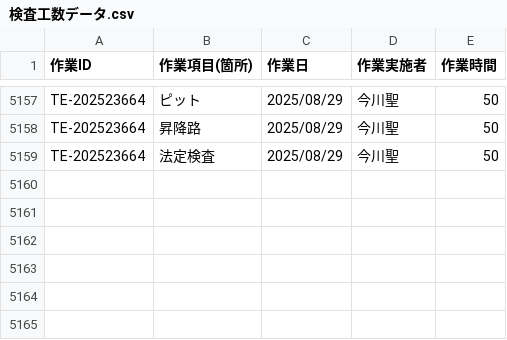
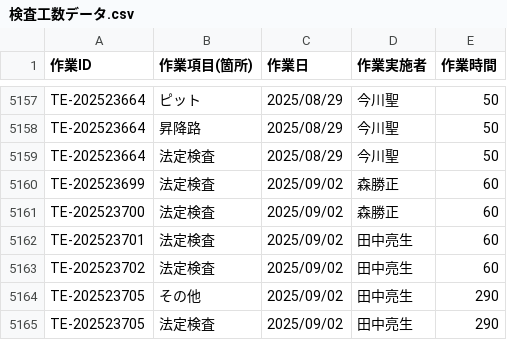
Before and after one commit to otameshi-web/kousu-app, a CSV file: data/検査工数データ.csv, drawn as a sheet; only a part is shown, gaps mark what is left out.

Commit message:
自動更新: 検査工数データ (2025-09-02 16:05:07)

```diff
--- a/data/検査工数データ.csv
+++ b/data/検査工数データ.csv
@@ -5159 +5159,7 @@ TE-202523664,昇降路,2025/08/29,今川聖,50
 TE-202523664,法定検査,2025/08/29,今川聖,50
+TE-202523699,法定検査,2025/09/02,森勝正,60
+TE-202523700,法定検査,2025/09/02,森勝正,60
+TE-202523701,法定検査,2025/09/02,田中亮生,60
+TE-202523702,法定検査,2025/09/02,田中亮生,60
+TE-202523705,その他,2025/09/02,田中亮生,290
+TE-202523705,法定検査,2025/09/02,田中亮生,290
```
